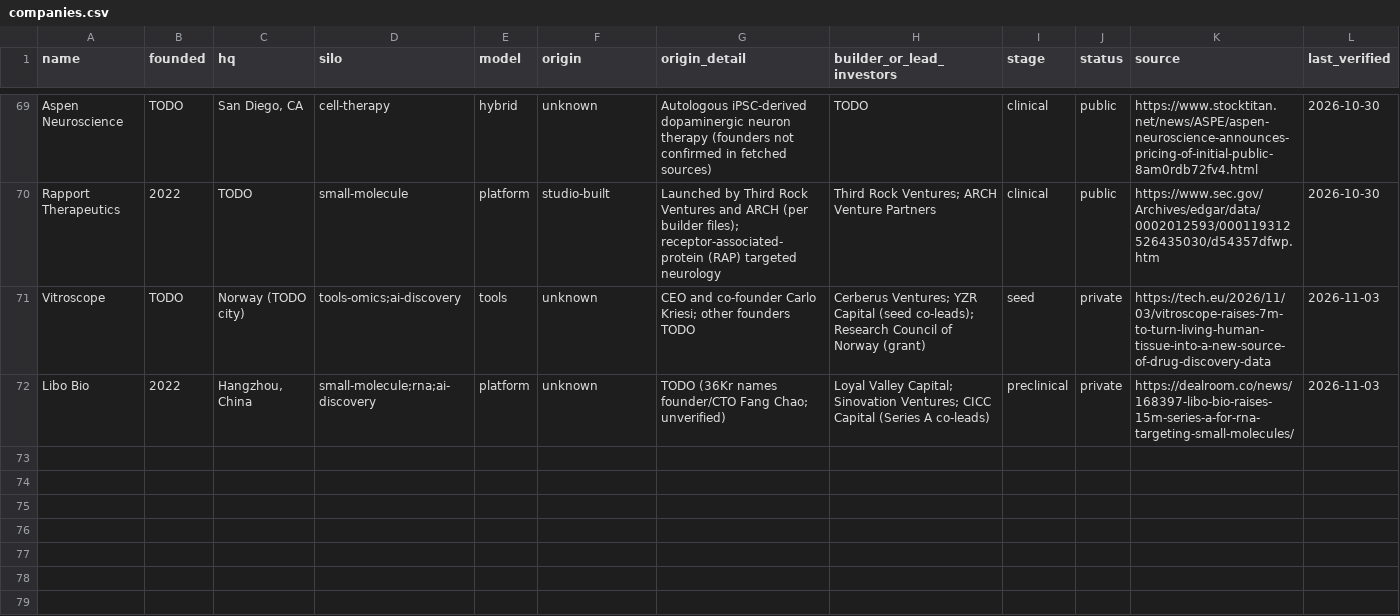
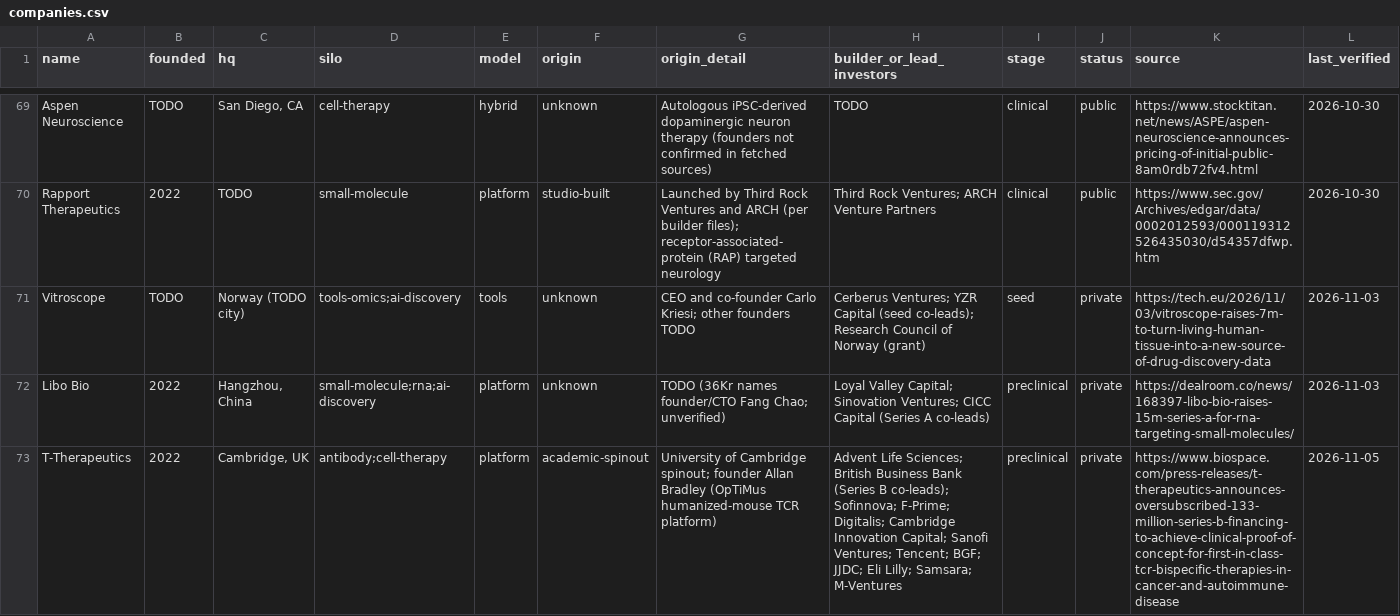
Before and after one commit to cc1015/biotech-tracker, a CSV file: data/companies.csv, drawn as a sheet; only a part is shown, gaps mark what is left out; rows hold the shown columns only; the diff covers the shown part only; the diff names each change by its address in the sheet, - before the commit and + after, or states it on an @@ line.

```diff
--- a/data/companies.csv
+++ b/data/companies.csv
+row 73: T-Therapeutics | 2022 | Cambridge, UK | antibody;cell-therapy | platform | academic-spinout | University of Cambridge spinout; founder Allan Bradley (OpTiMus humanized-mouse TCR platform) | Advent Life Sciences; British Business Bank (Series B co-leads); Sofinnova; F-Prime; Digitalis; Cambridge Innovation Capital; Sanofi Ventures; Tencent; BGF; JJDC; Eli Lilly; Samsara; M-Ventures | preclinical | private | https://www.biospace.com/press-releases/t-therapeutics-announces-oversubscribed-133-million-series-b-financing-to-achieve-clinical-proof-of-concept-for-first-in-class-tcr-bispecific-therapies-in-cancer-and-autoimmune-disease | 2026-11-05
```
Also changed, not shown: 1 added row and 2 edited cells elsewhere in this file, data/products.csv, 9 other files.
